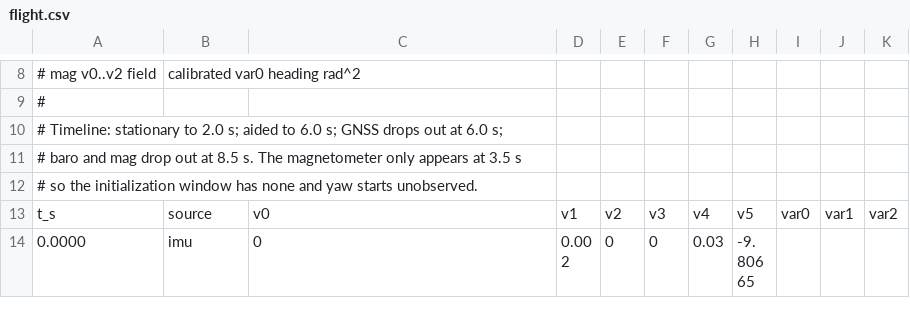
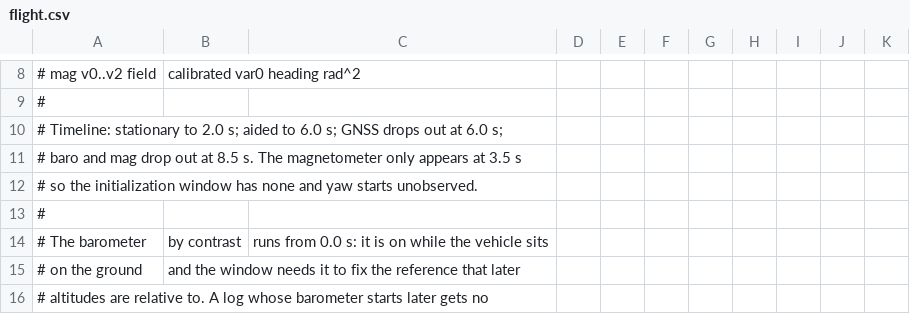
Before and after one commit to wboayue/fusion-nav, a CSV file: data/flight.csv, drawn as a sheet; only a part is shown, gaps mark what is left out; the shorter side is filled out with more unchanged rows; the diff covers the shown part only.

Commit message:
Derive the barometric reference from the static window
StaticSample gains `baro`; initialize averages what the window carries into
α₀ (equation 30) and exposes it as Eskf::baro_reference.

α₀ is a constant, not a state, so a window with no barometer leaves later
altitudes with no origin: fuse_baro_altitude returns the new Fusion::NoReference
rather than adopting the first post-init sample as the origin.

data/flight.csv gains baro rows over 0.0-1.9 s. Its barometer started at 2.0 s,
exactly when init completes, so the bundled example only ever showed the refused
path. Mag still starts at 3.5 s, keeping heading unobserved at init.

Corpus summaries unchanged against the manifest. 7592c9b2 (LPE, all baro
timestamps invalid) yields no rows and now covers NoReference on real data.

```diff
--- a/data/flight.csv
+++ b/data/flight.csv
@@ -12 +12,5 @@
 # so the initialization window has none and yaw starts unobserved.
+#
+# The barometer, by contrast, runs from 0.0 s: it is on while the vehicle sits
+# on the ground, and the window needs it to fix the reference that later
+# altitudes are relative to. A log whose barometer starts later gets no
```
Also changed, not shown: 21 added rows elsewhere in this file, 9 other files.
